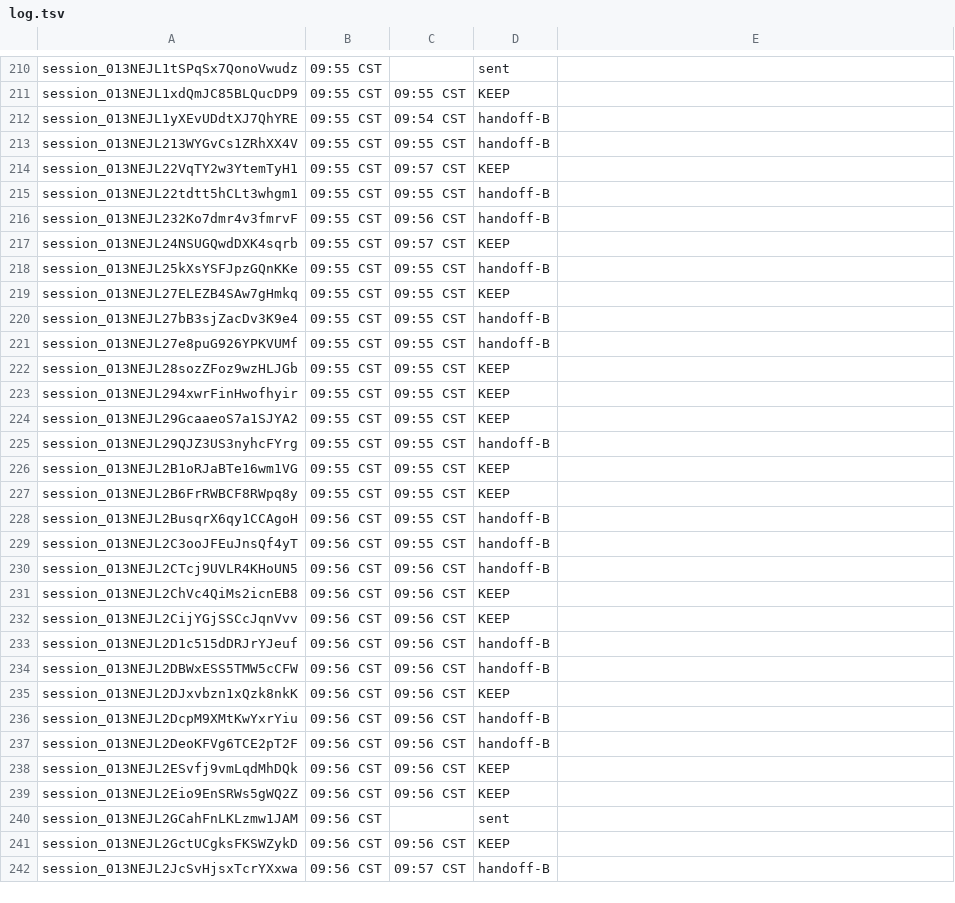
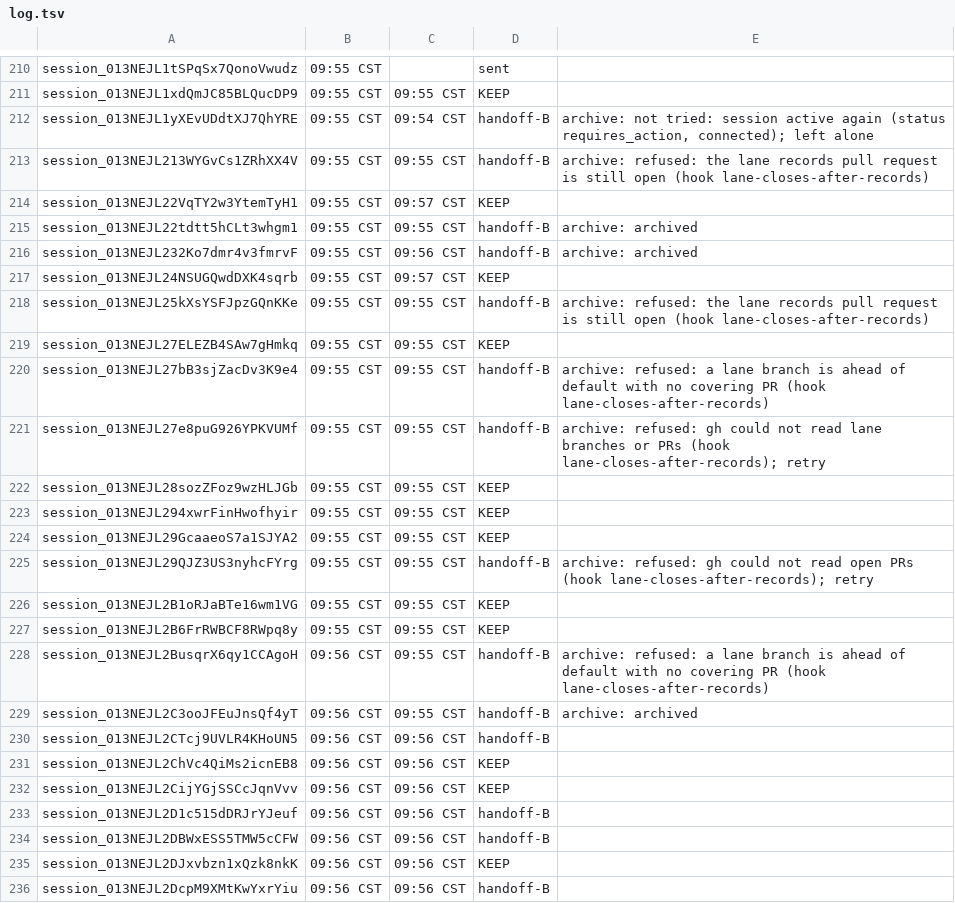
Before and after one commit to shivinate7/claude-settings, a TSV file: log.tsv, drawn as a sheet; only a part is shown, gaps mark what is left out; the shorter side is filled out with more unchanged rows.

```diff
--- a/log.tsv
+++ b/log.tsv
@@ -211,12 +211,12 @@ session_013NEJL1tSPqSx7QonoVwudz	09:55 CST		sent
 session_013NEJL1xdQmJC85BLQucDP9	09:55 CST	09:55 CST	KEEP
-session_013NEJL1yXEvUDdtXJ7QhYRE	09:55 CST	09:54 CST	handoff-B
-session_013NEJL213WYGvCs1ZRhXX4V	09:55 CST	09:55 CST	handoff-B
+session_013NEJL1yXEvUDdtXJ7QhYRE	09:55 CST	09:54 CST	handoff-B	archive: not tried: session active again (status requires_action, connected); left alone
+session_013NEJL213WYGvCs1ZRhXX4V	09:55 CST	09:55 CST	handoff-B	archive: refused: the lane records pull request is still open (hook lane-closes-after-records)
 session_013NEJL22VqTY2w3YtemTyH1	09:55 CST	09:57 CST	KEEP
-session_013NEJL22tdtt5hCLt3whgm1	09:55 CST	09:55 CST	handoff-B
-session_013NEJL232Ko7dmr4v3fmrvF	09:55 CST	09:56 CST	handoff-B
+session_013NEJL22tdtt5hCLt3whgm1	09:55 CST	09:55 CST	handoff-B	archive: archived
+session_013NEJL232Ko7dmr4v3fmrvF	09:55 CST	09:56 CST	handoff-B	archive: archived
 session_013NEJL24NSUGQwdDXK4sqrb	09:55 CST	09:57 CST	KEEP
-session_013NEJL25kXsYSFJpzGQnKKe	09:55 CST	09:55 CST	handoff-B
+session_013NEJL25kXsYSFJpzGQnKKe	09:55 CST	09:55 CST	handoff-B	archive: refused: the lane records pull request is still open (hook lane-closes-after-records)
 session_013NEJL27ELEZB4SAw7gHmkq	09:55 CST	09:55 CST	KEEP
-session_013NEJL27bB3sjZacDv3K9e4	09:55 CST	09:55 CST	handoff-B
-session_013NEJL27e8puG926YPKVUMf	09:55 CST	09:55 CST	handoff-B
+session_013NEJL27bB3sjZacDv3K9e4	09:55 CST	09:55 CST	handoff-B	archive: refused: a lane branch is ahead of default with no covering PR (hook lane-closes-after-records)
+session_013NEJL27e8puG926YPKVUMf	09:55 CST	09:55 CST	handoff-B	archive: refused: gh could not read lane branches or PRs (hook lane-closes-after-records); retry
 session_013NEJL28sozZFoz9wzHLJGb	09:55 CST	09:55 CST	KEEP
@@ -224,7 +224,7 @@ session_013NEJL294xwrFinHwofhyir	09:55 CST	09:55 CST	KEEP
 session_013NEJL29GcaaeoS7a1SJYA2	09:55 CST	09:55 CST	KEEP
-session_013NEJL29QJZ3US3nyhcFYrg	09:55 CST	09:55 CST	handoff-B
+session_013NEJL29QJZ3US3nyhcFYrg	09:55 CST	09:55 CST	handoff-B	archive: refused: gh could not read open PRs (hook lane-closes-after-records); retry
 session_013NEJL2B1oRJaBTe16wm1VG	09:55 CST	09:55 CST	KEEP
 session_013NEJL2B6FrRWBCF8RWpq8y	09:55 CST	09:55 CST	KEEP
-session_013NEJL2BusqrX6qy1CCAgoH	09:56 CST	09:55 CST	handoff-B
-session_013NEJL2C3ooJFEuJnsQf4yT	09:56 CST	09:55 CST	handoff-B
+session_013NEJL2BusqrX6qy1CCAgoH	09:56 CST	09:55 CST	handoff-B	archive: refused: a lane branch is ahead of default with no covering PR (hook lane-closes-after-records)
+session_013NEJL2C3ooJFEuJnsQf4yT	09:56 CST	09:55 CST	handoff-B	archive: archived
 session_013NEJL2CTcj9UVLR4KHoUN5	09:56 CST	09:56 CST	handoff-B
```
